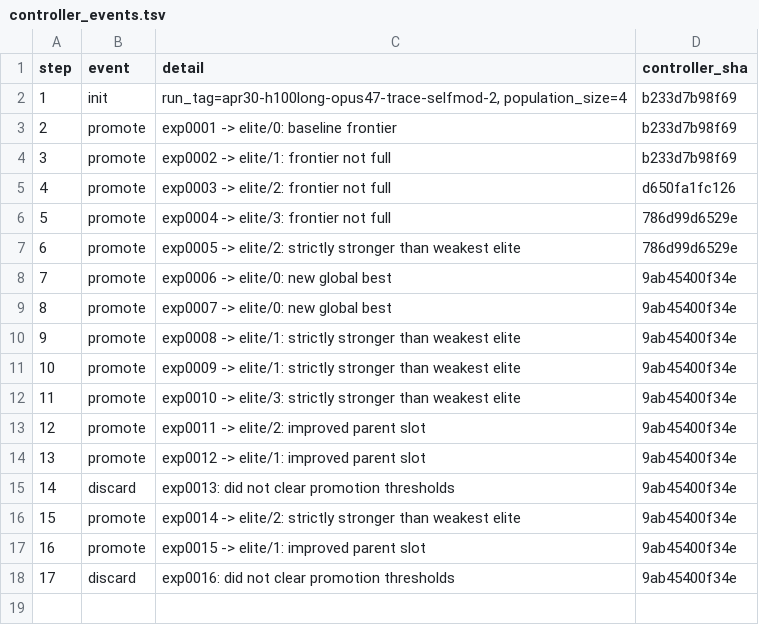
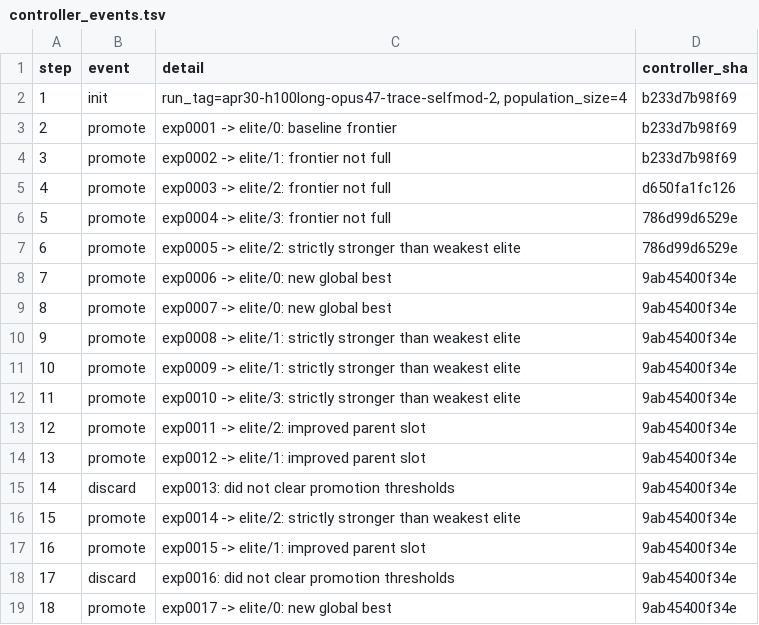
Before and after one commit to yidu0924/genetic-autoresearch, a TSV file: controller_events.tsv, drawn as a sheet; the diff names each change by its address in the sheet, - before the commit and + after, or states it on an @@ line.

```diff
--- a/controller_events.tsv
+++ b/controller_events.tsv
+row 19: 18 | promote | exp0017 -> elite/0: new global best | 9ab45400f34e
```
Also changed, not shown: frontier.tsv, results.tsv, 4 other files.
